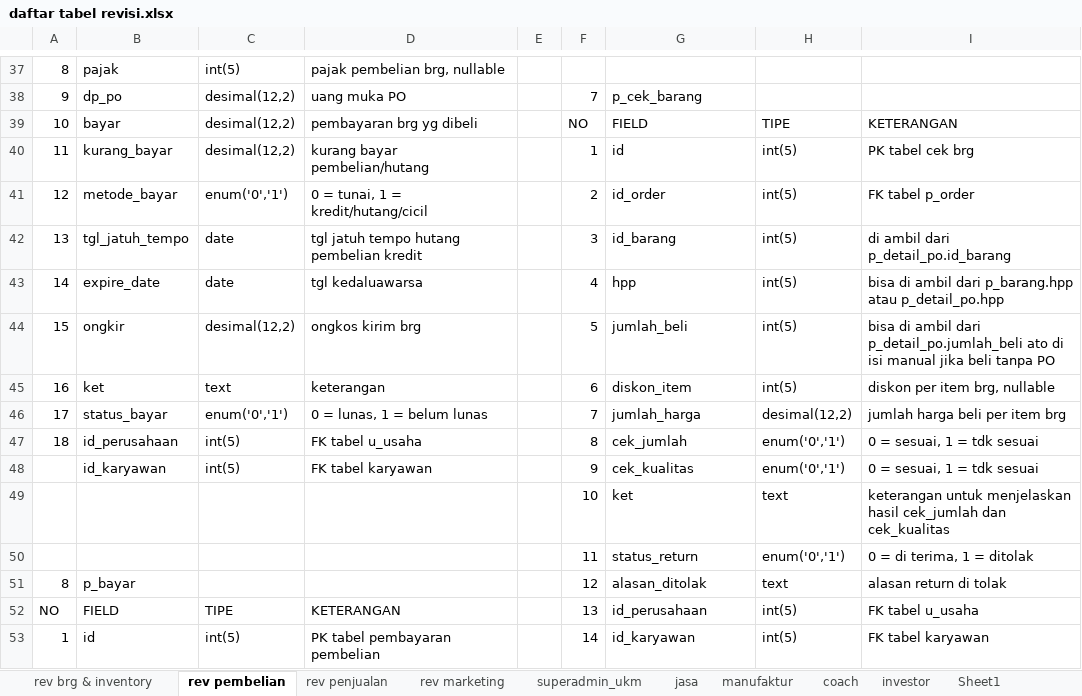
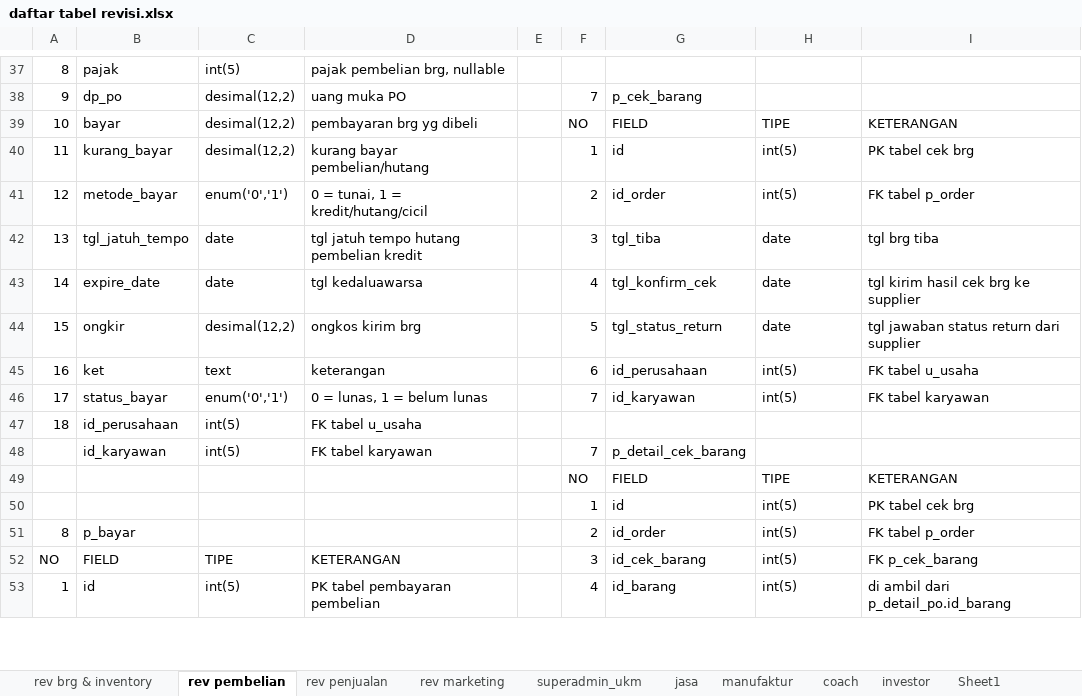
Before and after one commit to mastermanagements/New31SIM11, an Excel workbook: Documen Aturusaha/Revisi/daftar tabel revisi.xlsx, sheet rev pembelian, drawn as a sheet; only a part is shown, gaps mark what is left out; values as stored, in another font and other column widths than the file's, no cell formats; removed rows and columns are numbered as before the commit, all else as after; the diff covers the shown part only; the diff names each change by its address in the sheet, - before the commit and + after, or states it on an @@ line.

Commit message:
revisi menu pembelian tab cek barang

```diff
--- a/Documen Aturusaha/Revisi/daftar tabel revisi.xlsx (sheet rev pembelian)
+++ b/Documen Aturusaha/Revisi/daftar tabel revisi.xlsx (sheet rev pembelian)
-G42: id_barang
+G42: tgl_tiba
-H42:H44: int(5)
+H42:H44: date
-I42: di ambil dari p_detail_po.id_barang
+I42: tgl brg tiba
-G43: hpp
+G43: tgl_konfirm_cek
-I43: bisa di ambil dari p_barang.hpp atau p_detail_po.hpp
+I43: tgl kirim hasil cek brg ke supplier
-G44: jumlah_beli
+G44: tgl_status_return
-I44: bisa di ambil dari p_detail_po.jumlah_beli ato di isi manual jika beli tanpa PO
+I44: tgl jawaban status return dari supplier
-G45: diskon_item
+G45: id_perusahaan
-I45: diskon per item brg, nullable
+I45: FK tabel u_usaha
-G46: jumlah_harga
+G46: id_karyawan
-H46: desimal(12,2)
+H46: int(5)
-I46: jumlah harga beli per item brg
+I46: FK tabel karyawan
-F47: 8
+F47: (empty)
-G47: cek_jumlah
+G47: (empty)
-H47: enum('0','1')
+H47: (empty)
-I47: 0 = sesuai, 1 = tdk sesuai
+I47: (empty)
-row 48:  | id_karyawan | int(5) | FK tabel karyawan |  | 9 | cek_kualitas | enum('0','1') | 0 = sesuai, 1 = tdk sesuai
-row 49:  |  |  |  |  | 10 | ket | text | keterangan untuk menjelaskan hasil cek_jumlah dan cek_kualitas
-row 50:  |  |  |  |  | 11 | status_return | enum('0','1') | 0 = di terima, 1 = ditolak
+row 48:  | id_karyawan | int(5) | FK tabel karyawan |  | 7 | p_detail_cek_barang
+row 49:  |  |  |  |  | NO | FIELD | TIPE | KETERANGAN
+row 50:  |  |  |  |  | 1 | id | int(5) | PK tabel cek brg
-F51: 12
+F51: 2
-G51: alasan_ditolak
+G51: id_order
-H51: text
+H51: int(5)
-I51: alasan return di tolak
+I51: FK tabel p_order
-F52: 13
+F52: 3
-G52: id_perusahaan
+G52: id_cek_barang
-I52: FK tabel u_usaha
+I52: FK p_cek_barang
-F53: 14
+F53: 4
-G53: id_karyawan
+G53: id_barang
-I53: FK tabel karyawan
+I53: di ambil dari p_detail_po.id_barang
```
Also changed, not shown: 1 added row, 1 removed row and 124 edited cells elsewhere in this sheet, cell formats, 1 other file.
